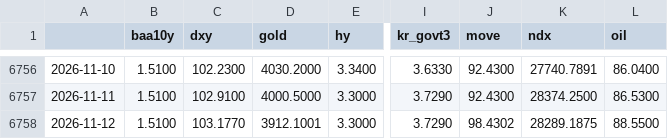
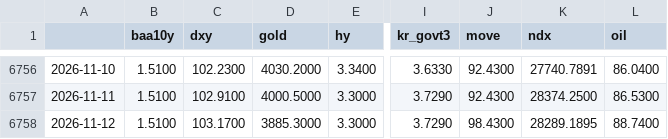
Before and after one commit to sebals38/InvestmentGuide, a CSV file: data/market.csv, drawn as a sheet; only a part is shown, gaps mark what is left out; the diff names each change by its address in the sheet, - before the commit and + after, or states it on an @@ line.

```diff
--- a/data/market.csv
+++ b/data/market.csv
-C6758 (dxy): 103.1770
+C6758 (dxy): 103.1700
-D6758 (gold): 3912.1001
+D6758 (gold): 3885.3000
-J6758 (move): 98.4302
+J6758 (move): 98.4300
-K6758 (ndx): 28289.1875
+K6758 (ndx): 28289.1895
-L6758 (oil): 88.5500
+L6758 (oil): 88.7400
```
Also changed, not shown: data/stocks.csv, 1 other file.
